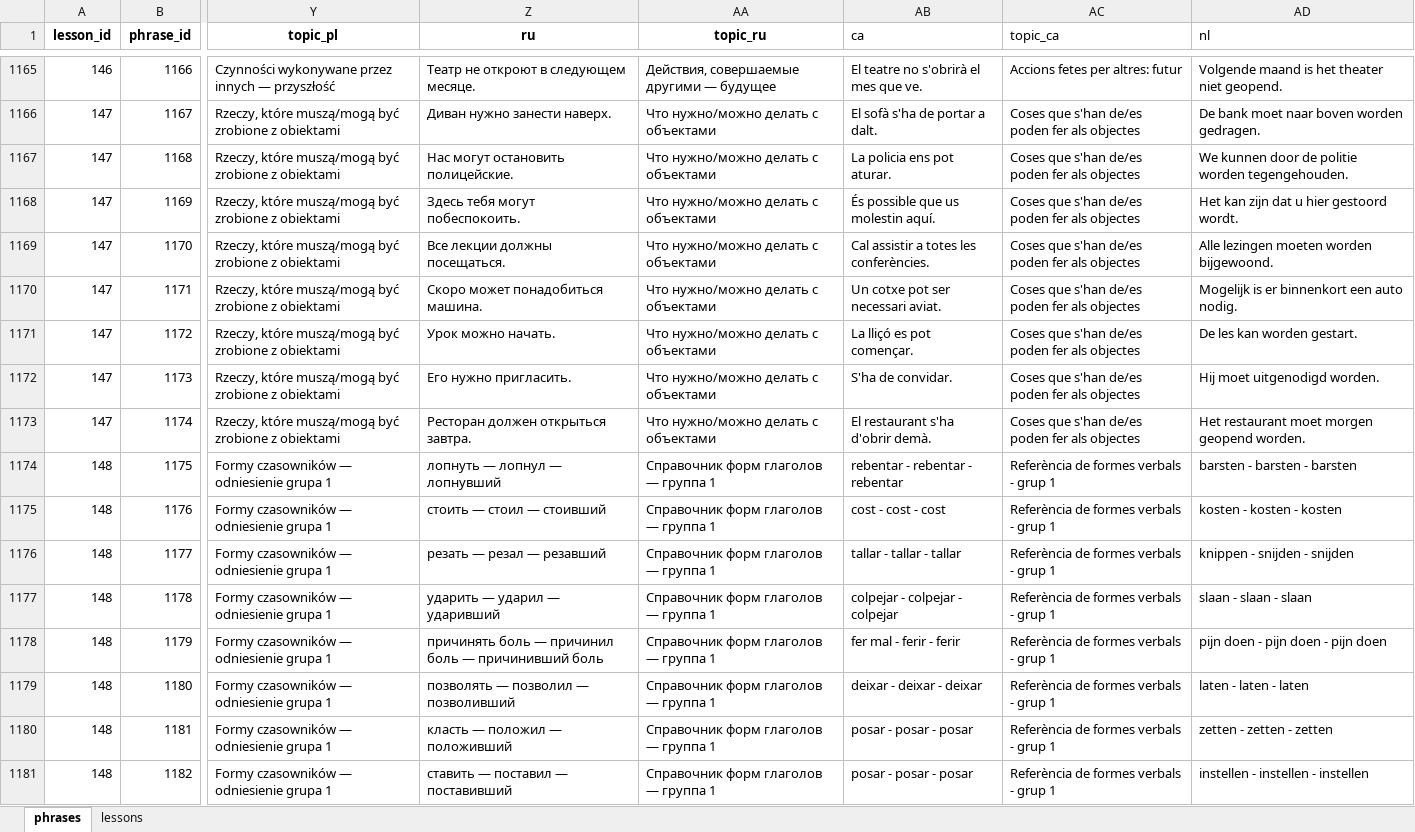
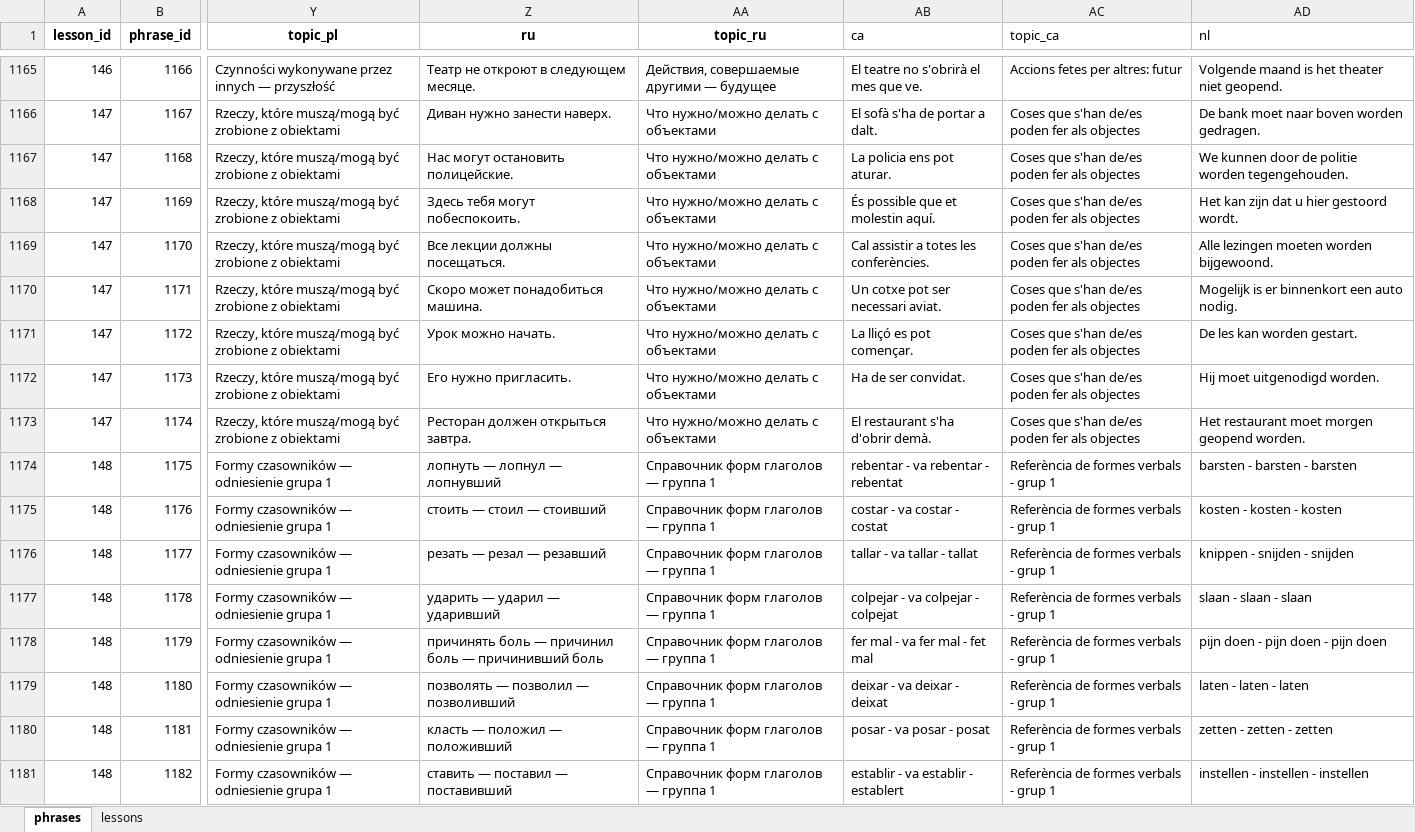
Before and after one commit to Nataliia-Maslova/verbashake, an Excel workbook: data/imlls_database_with_titles.xlsx, sheet phrases, drawn as a sheet; only a part is shown, gaps mark what is left out; values as stored, in another font and other column widths than the file's, no borders; the diff covers the shown part only; the diff names each change by its address in the sheet, - before the commit and + after, or states it on an @@ line.

```diff
--- a/data/imlls_database_with_titles.xlsx (sheet phrases)
+++ b/data/imlls_database_with_titles.xlsx (sheet phrases)
-AB1168 (ca): És possible que us molestin aquí.
+AB1168 (ca): És possible que et molestin aquí.
-AB1172 (ca): S'ha de convidar.
+AB1172 (ca): Ha de ser convidat.
-AB1174 (ca): rebentar - rebentar - rebentar
+AB1174 (ca): rebentar - va rebentar - rebentat
-AB1175 (ca): cost - cost - cost
+AB1175 (ca): costar - va costar - costat
-AB1176 (ca): tallar - tallar - tallar
+AB1176 (ca): tallar - va tallar - tallat
-AB1177 (ca): colpejar - colpejar - colpejar
+AB1177 (ca): colpejar - va colpejar - colpejat
-AB1178 (ca): fer mal - ferir - ferir
+AB1178 (ca): fer mal - va fer mal - fet mal
-AB1179 (ca): deixar - deixar - deixar
+AB1179 (ca): deixar - va deixar - deixat
-AB1180 (ca): posar - posar - posar
+AB1180 (ca): posar - va posar - posat
-AB1181 (ca): posar - posar - posar
+AB1181 (ca): establir - va establir - establert
```
Also changed, not shown: 371 edited cells elsewhere in this sheet, 23 other files.
